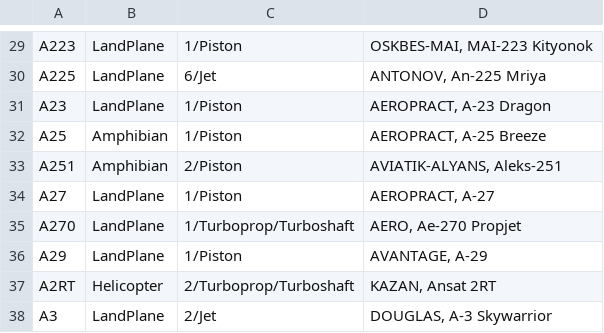
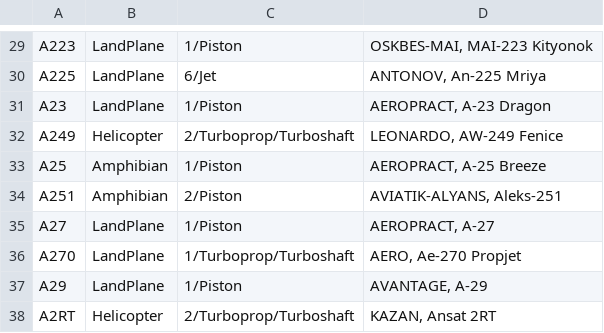
Before and after one commit to rikgale/ICAOList, a CSV file: ICAOList.csv, drawn as a sheet; only a part is shown, gaps mark what is left out; the shorter side is filled out with more unchanged rows.

Commit message:
Update ICAOList.csv

```diff
--- a/ICAOList.csv
+++ b/ICAOList.csv
@@ -31,2 +31,3 @@ A225,LandPlane,6/Jet,"ANTONOV, An-225 Mriya"
 A23,LandPlane,1/Piston,"AEROPRACT, A-23 Dragon"
+A249,Helicopter,2/Turboprop/Turboshaft,"LEONARDO, AW-249 Fenice"
 A25,Amphibian,1/Piston,"AEROPRACT, A-25 Breeze"
```
